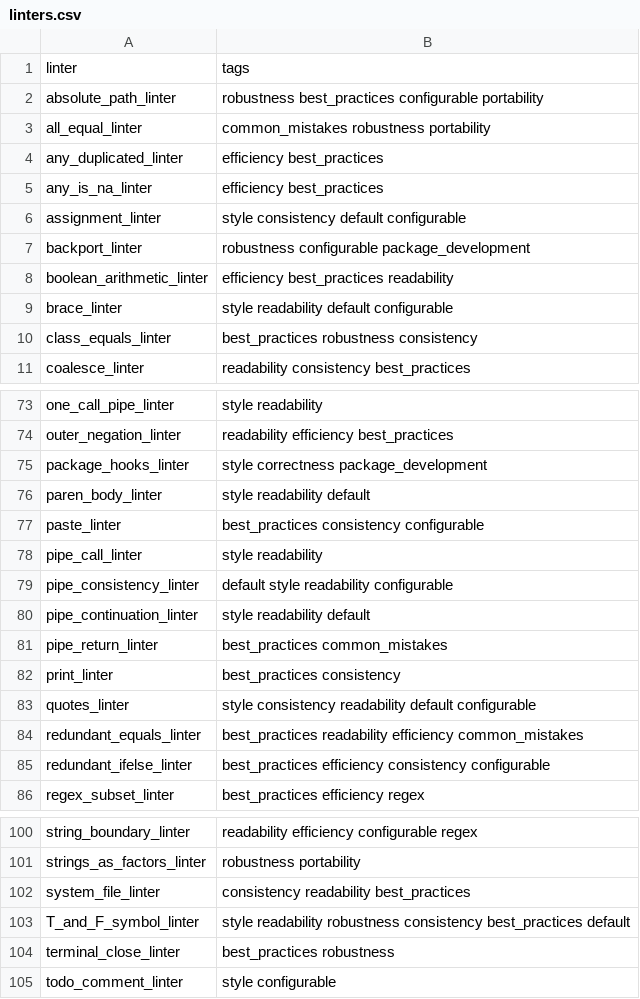
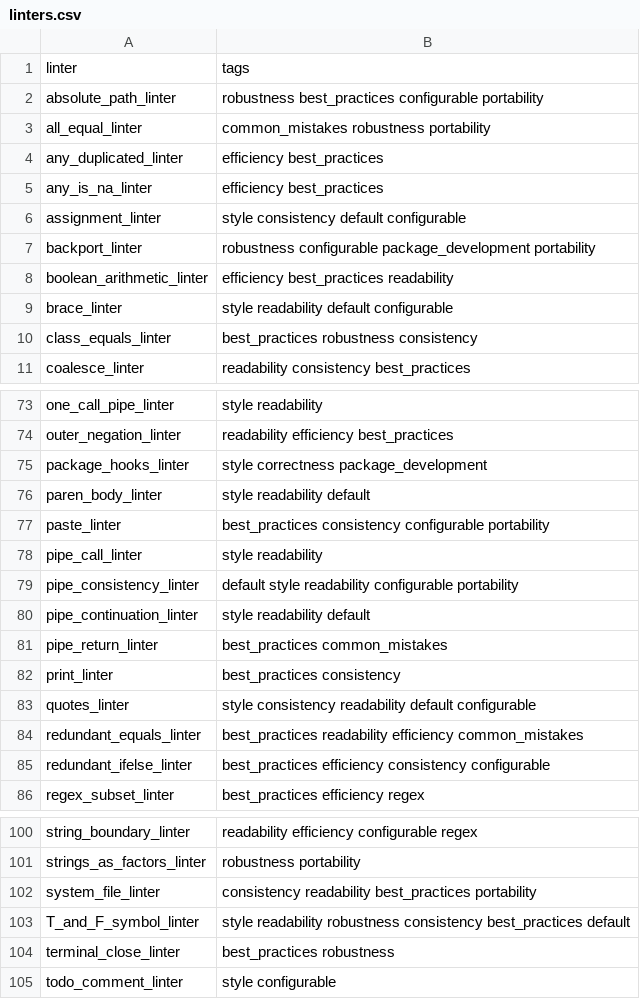
Before and after one commit to r-lib/lintr, a CSV file: inst/lintr/linters.csv, drawn as a sheet; only a part is shown, gaps mark what is left out.

Commit message:
Add more linters to portability tag

```diff
--- a/inst/lintr/linters.csv
+++ b/inst/lintr/linters.csv
@@ -6,3 +6,3 @@ any_is_na_linter,efficiency best_practices
 assignment_linter,style consistency default configurable
-backport_linter,robustness configurable package_development
+backport_linter,robustness configurable package_development portability
 boolean_arithmetic_linter,efficiency best_practices readability
@@ -76,5 +76,5 @@ package_hooks_linter,style correctness package_development
 paren_body_linter,style readability default
-paste_linter,best_practices consistency configurable
+paste_linter,best_practices consistency configurable portability
 pipe_call_linter,style readability
-pipe_consistency_linter,default style readability configurable
+pipe_consistency_linter,default style readability configurable portability
 pipe_continuation_linter,style readability default
@@ -101,3 +101,3 @@ string_boundary_linter,readability efficiency configurable regex
 strings_as_factors_linter,robustness portability
-system_file_linter,consistency readability best_practices
+system_file_linter,consistency readability best_practices portability
 T_and_F_symbol_linter,style readability robustness consistency best_practices default
```
Also changed, not shown: 6 other files.
